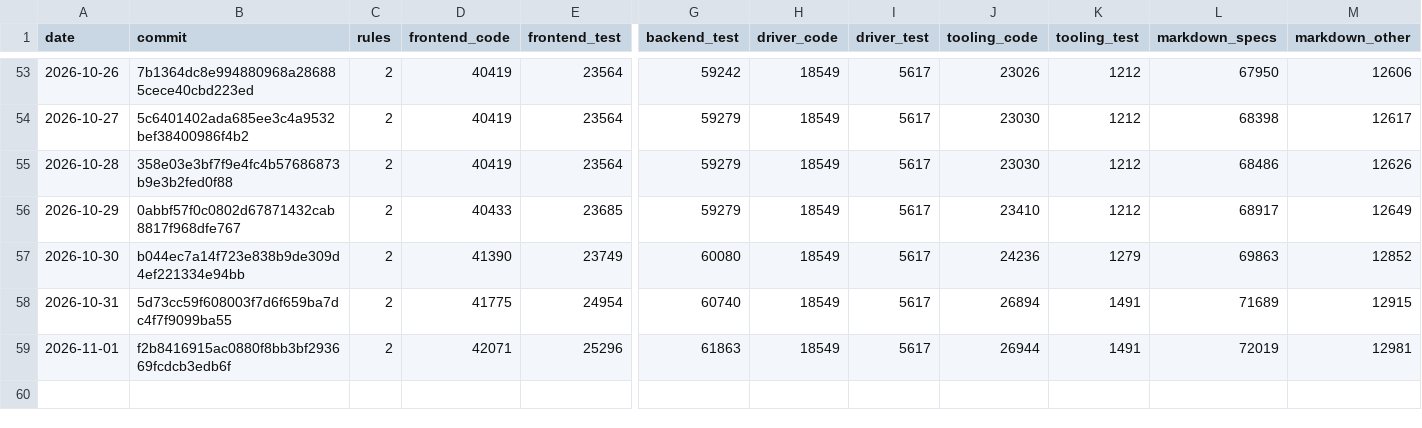
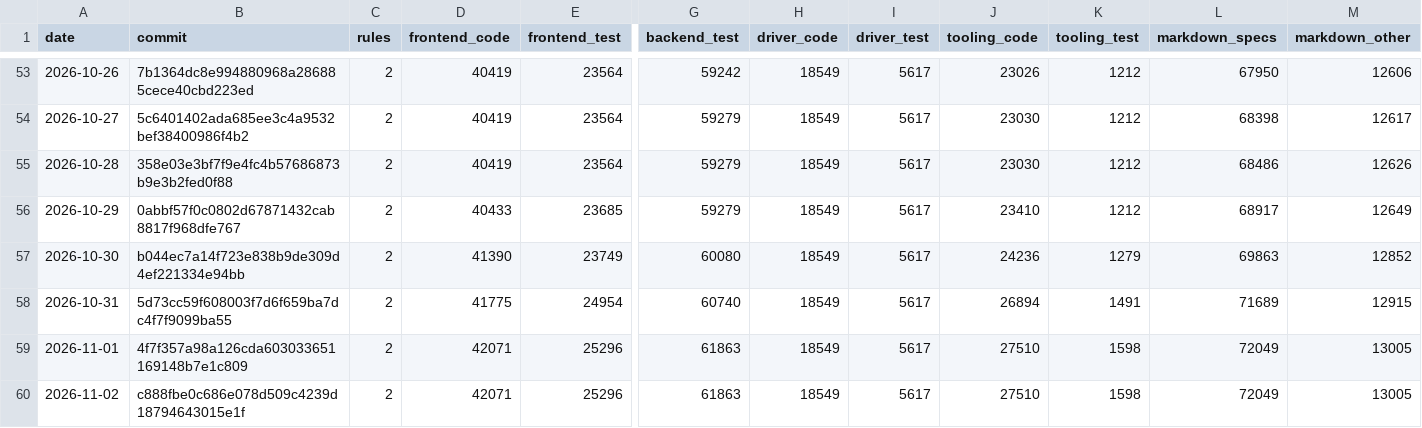
Before and after one commit to MrDesjardins/audiorouter, a CSV file: code-size-history.csv, drawn as a sheet; only a part is shown, gaps mark what is left out; rows hold the shown columns only; the diff names each change by its address in the sheet, - before the commit and + after, or states it on an @@ line.

```diff
--- a/code-size-history.csv
+++ b/code-size-history.csv
-B59 (commit): f2b8416915ac0880f8bb3bf293669fcdcb3edb6f
+B59 (commit): 4f7f357a98a126cda603033651169148b7e1c809
-J59 (tooling_code): 26944
+J59 (tooling_code): 27510
-K59 (tooling_test): 1491
+K59 (tooling_test): 1598
-L59 (markdown_specs): 72019
+L59 (markdown_specs): 72049
-M59 (markdown_other): 12981
+M59 (markdown_other): 13005
+row 60: 2026-11-02 | c888fbe0c686e078d509c4239d18794643015e1f | 2 | 42071 | 25296 | 61863 | 18549 | 5617 | 27510 | 1598 | 72049 | 13005
```
Also changed, not shown: 2 other files.
